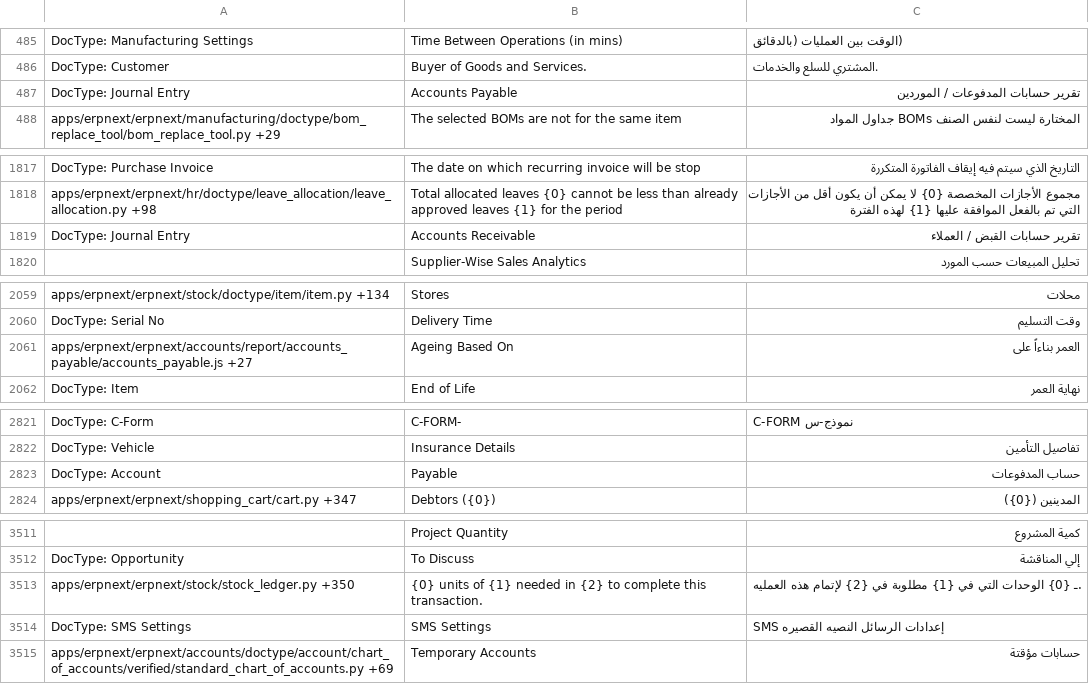
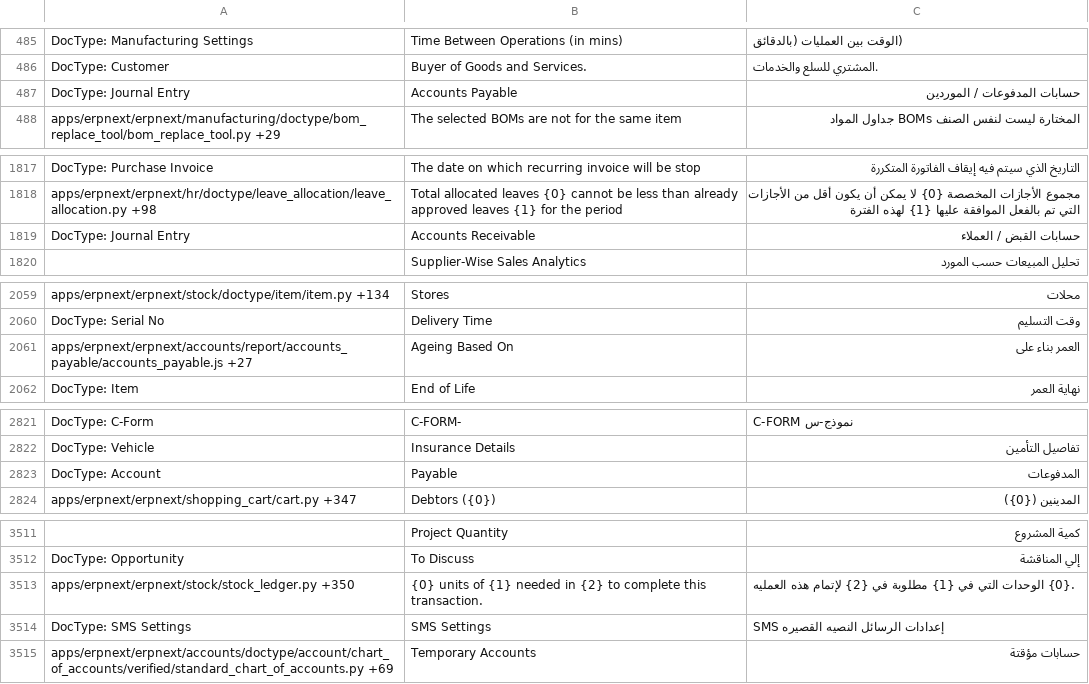
Before and after one commit to elba7r/system, a CSV file: erpnext/translations/ar.csv, drawn as a sheet; only a part is shown, gaps mark what is left out; the diff covers the shown part only; the diff names each change by its address in the sheet, - before the commit and + after, or states it on an @@ line.

```diff
--- a/erpnext/translations/ar.csv
+++ b/erpnext/translations/ar.csv
-C487: تقرير حسابات المدفوعات / الموردين
+C487: حسابات المدفوعات / الموردين
-C1819: تقرير حسابات القبض / العملاء
+C1819: حسابات القبض / العملاء
-C2061: العمر بناءاً على
+C2061: العمر بناء على
-C2823: حساب المدفوعات
+C2823: المدفوعات
-C3513: .ـ {0} الوحدات التي…
+C3513: .{0} الوحدات التي…
```
Also changed, not shown: 1 edited cell elsewhere in this file, 1 other file.
